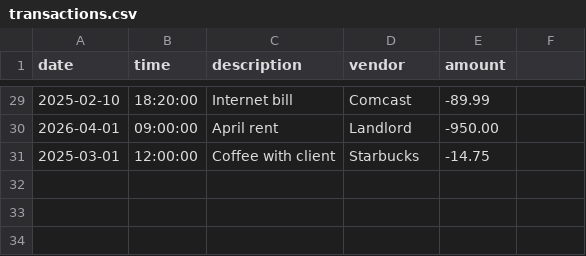
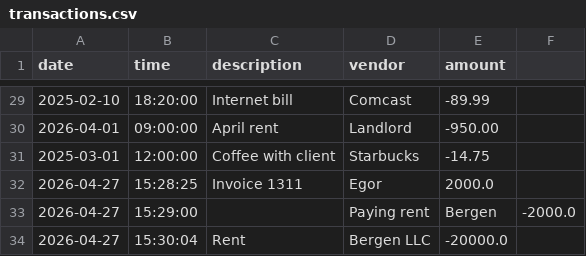
Before and after one commit to thetimstarcev/capstone-1, a CSV file: src/main/resources/transactions.csv, drawn as a sheet; only a part is shown, gaps mark what is left out.

```diff
--- a/src/main/resources/transactions.csv
+++ b/src/main/resources/transactions.csv
@@ -31 +31,4 @@ date|time|description|vendor|amount
 2025-03-01|12:00:00|Coffee with client|Starbucks|-14.75
+2026-04-27|15:28:25|Invoice 1311|Egor|2000.0
+2026-04-27|15:29:00||Paying rent|Bergen|-2000.0
+2026-04-27|15:30:04|Rent|Bergen LLC|-20000.0
```
Also changed, not shown: 2 other files.
